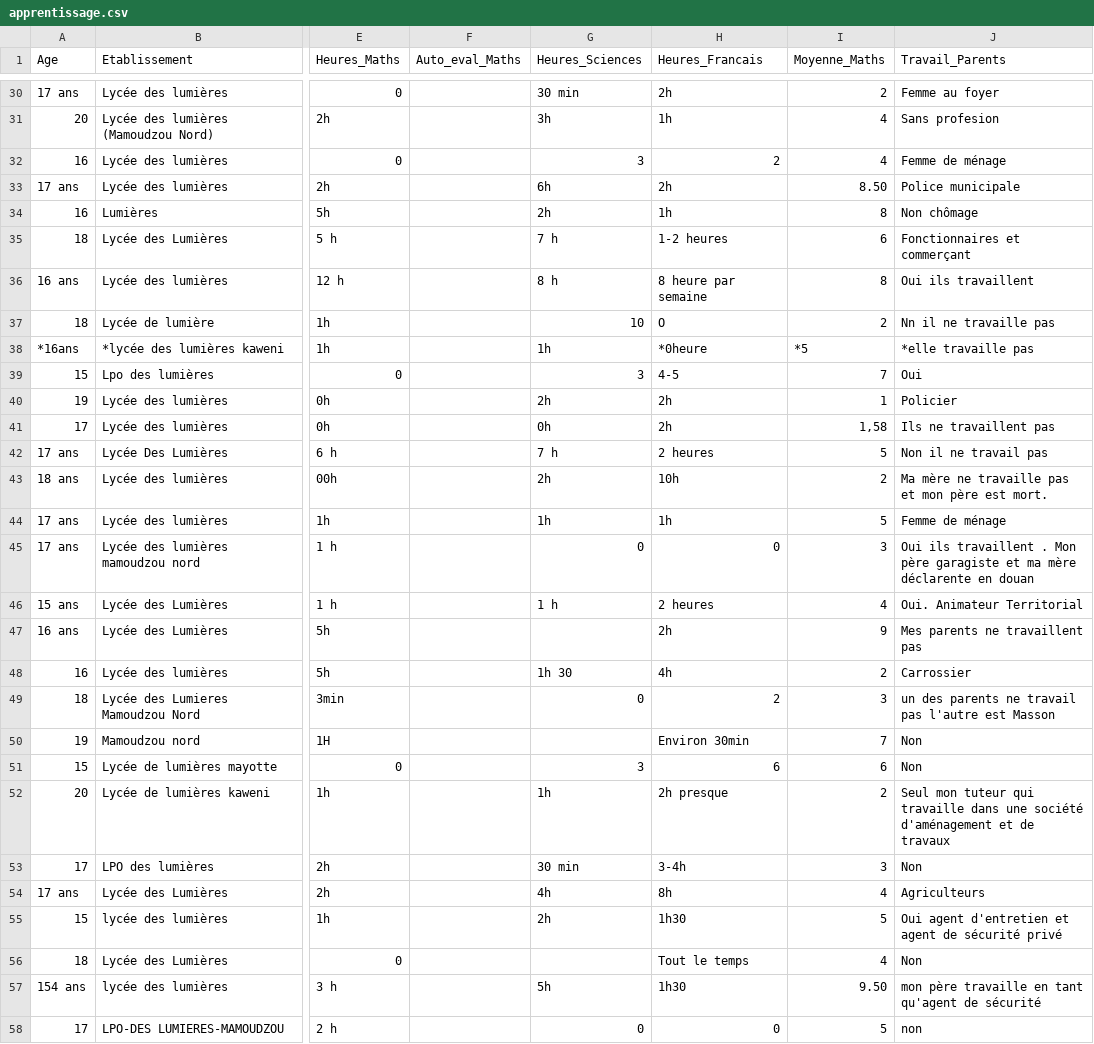
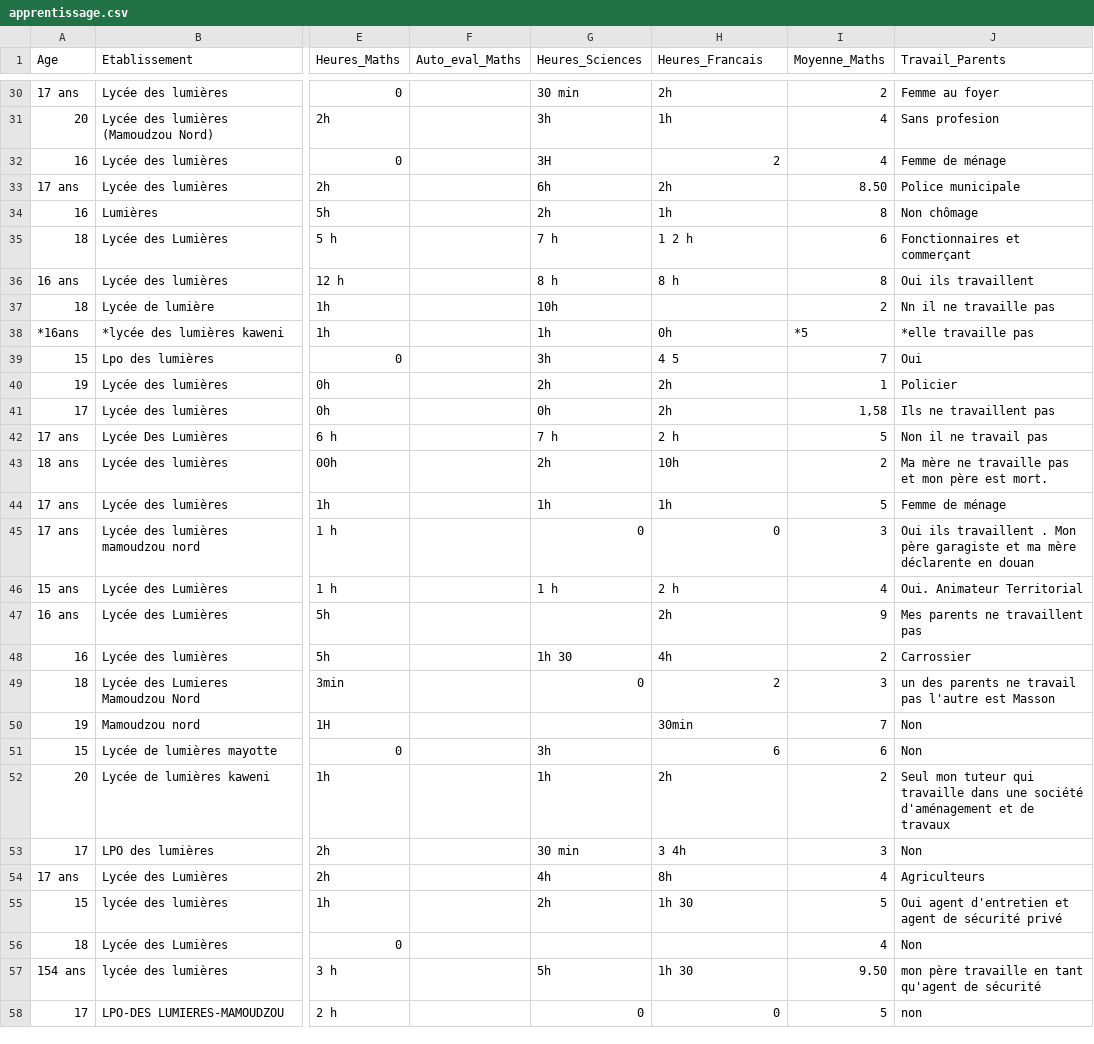
Before and after one commit to SamiraMS2050/Projet2025, a CSV file: apprentissage.csv, drawn as a sheet; only a part is shown, gaps mark what is left out; the diff covers the shown part only; the diff names each change by its address in the sheet, - before the commit and + after, or states it on an @@ line.

```diff
--- a/apprentissage.csv
+++ b/apprentissage.csv
-G32 (Heures_Sciences): 3
+G32 (Heures_Sciences): 3H
-H35 (Heures_Francais): 1-2 heures
+H35 (Heures_Francais): 1 2 h
-H36 (Heures_Francais): 8 heure par semaine
+H36 (Heures_Francais): 8 h
-G37 (Heures_Sciences): 10
+G37 (Heures_Sciences): 10h
-H37 (Heures_Francais): O
+H37 (Heures_Francais): (empty)
-H38 (Heures_Francais): *0heure
+H38 (Heures_Francais): 0h
-G39 (Heures_Sciences): 3
+G39 (Heures_Sciences): 3h
-H39 (Heures_Francais): 4-5
+H39 (Heures_Francais): 4 5
-H42 (Heures_Francais): 2 heures
+H42 (Heures_Francais): 2 h
-H46 (Heures_Francais): 2 heures
+H46 (Heures_Francais): 2 h
-H50 (Heures_Francais): Environ 30min
+H50 (Heures_Francais): 30min
-G51 (Heures_Sciences): 3
+G51 (Heures_Sciences): 3h
-H52 (Heures_Francais): 2h presque
+H52 (Heures_Francais): 2h
-H53 (Heures_Francais): 3-4h
+H53 (Heures_Francais): 3 4h
-H55 (Heures_Francais): 1h30
+H55 (Heures_Francais): 1h 30
-H56 (Heures_Francais): Tout le temps
+H56 (Heures_Francais): (empty)
-H57 (Heures_Francais): 1h30
+H57 (Heures_Francais): 1h 30
```
Also changed, not shown: 1 added row and 85 edited cells elsewhere in this file.
